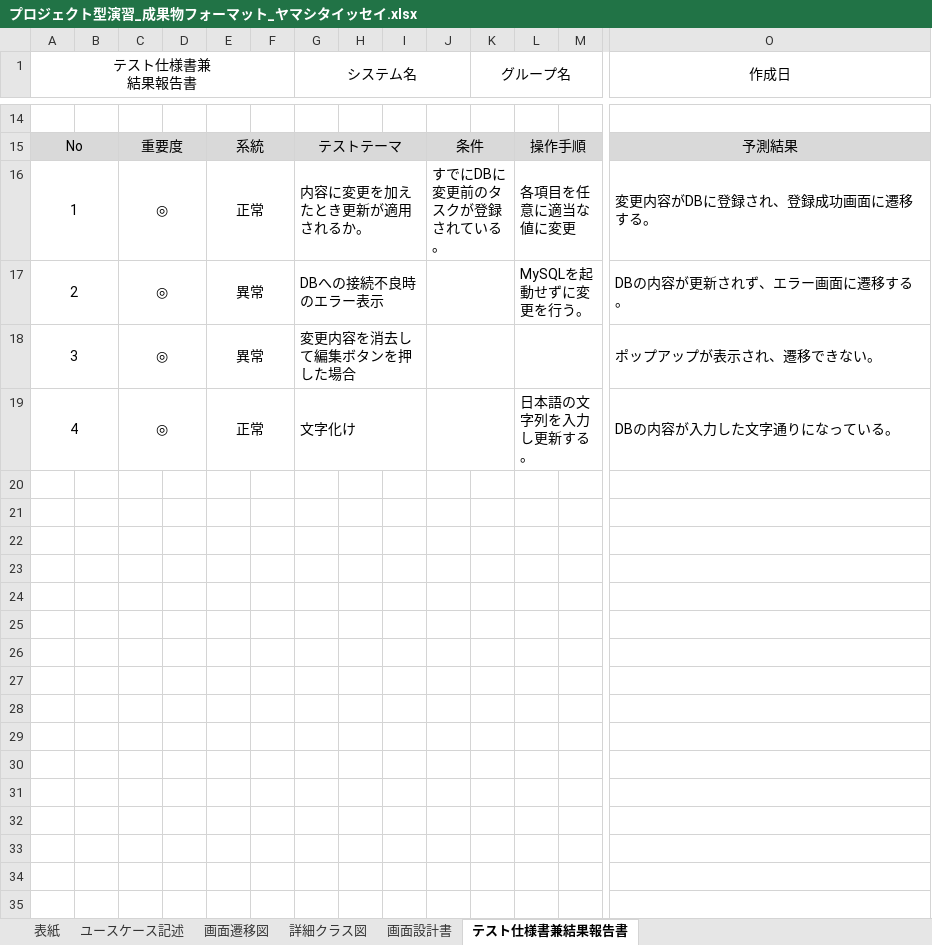
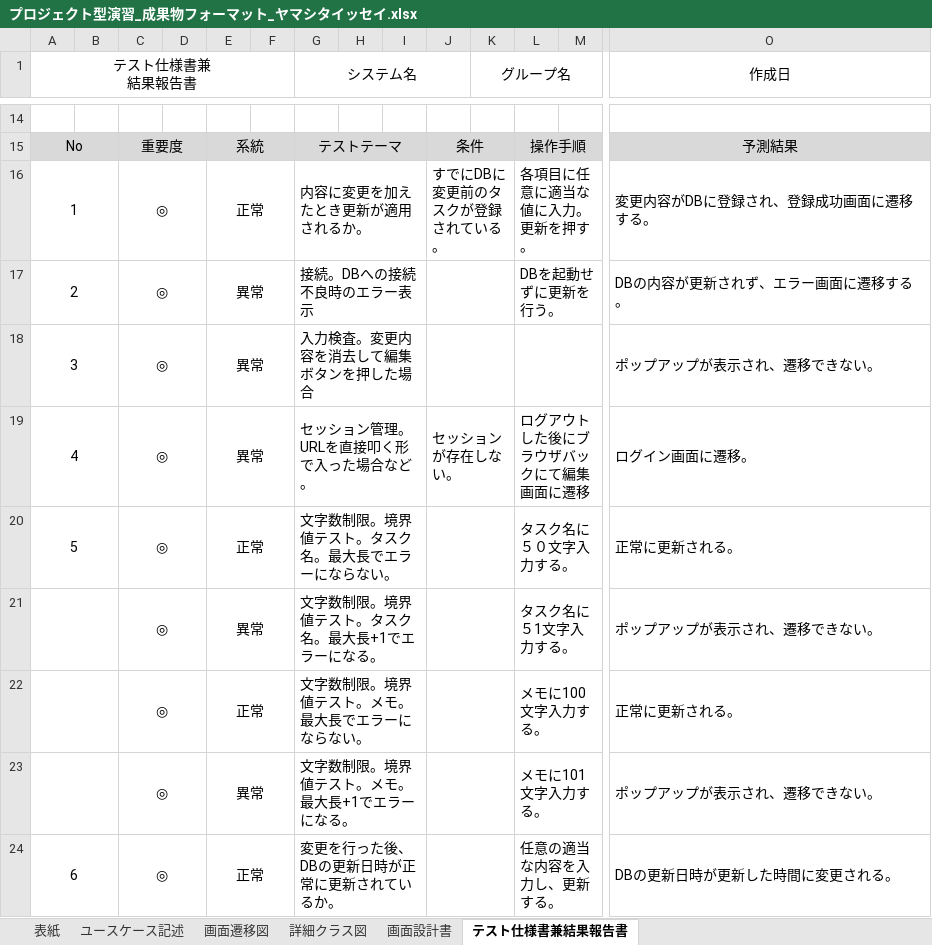
Before and after one commit to Kimoto-Shogo/task_mgmt_system, an Excel workbook: プロジェクト型演習_成果物フォーマット_ヤマシタイッセイ.xlsx, sheet テスト仕様書兼結果報告書, drawn as a sheet; only a part is shown, gaps mark what is left out; values as stored, in another font and other column widths than the file's, no borders; rows hold the shown columns only; the diff names each change by its address in the sheet, - before the commit and + after, or states it on an @@ line.

```diff
--- a/プロジェクト型演習_成果物フォーマット_ヤマシタイッセイ.xlsx (sheet テスト仕様書兼結果報告書)
+++ b/プロジェクト型演習_成果物フォーマット_ヤマシタイッセイ.xlsx (sheet テスト仕様書兼結果報告書)
-L16: 各項目を任意に適当な値に変更
+L16: 各項目に任意に適当な値に入力。更新を押す。
-G17 (システム名): DBへの接続不良時のエラー表示
+G17 (システム名): 接続。DBへの接続不良時のエラー表示
-L17: MySQLを起動せずに変更を行う。
+L17: DBを起動せずに更新を行う。
-G18 (システム名): 変更内容を消去して編集ボタンを押した場合
+G18 (システム名): 入力検査。変更内容を消去して編集ボタンを押した場合
-E19: 正常
+E19: 異常
-G19 (システム名): 文字化け
+G19 (システム名): セッション管理。URLを直接叩く形で入った場合など。
-J19: (empty)
+J19: セッションが存在しない。
-L19: 日本語の文字列を入力し更新する。
+L19: ログアウトした後にブラウザバックにて編集画面に遷移
-O19 (作成日): DBの内容が入力した文字通りになっている。
+O19 (作成日): ログイン画面に遷移。
+row 20: 5 |  | ◎ |  | 正常 |  | 文字数制限。境界値テスト。タスク名。最大長でエラーにならない。 |  |  |  |  | タスク名に５０文字入力する。 |  | 正常に更新される。
+row 21:  |  | ◎ |  | 異常 |  | 文字数制限。境界値テスト。タスク名。最大長+1でエラーになる。 |  |  |  |  | タスク名に５1文字入力する。 |  | ポップアップが表示され、遷移できない。
+row 22:  |  | ◎ |  | 正常 |  | 文字数制限。境界値テスト。メモ。最大長でエラーにならない。 |  |  |  |  | メモに100文字入力する。 |  | 正常に更新される。
+row 23:  |  | ◎ |  | 異常 |  | 文字数制限。境界値テスト。メモ。最大長+1でエラーになる。 |  |  |  |  | メモに101文字入力する。 |  | ポップアップが表示され、遷移できない。
+row 24: 6 |  | ◎ |  | 正常 |  | 変更を行った後、DBの更新日時が正常に更新されているか。 |  |  |  |  | 任意の適当な内容を入力し、更新する。 |  | DBの更新日時が更新した時間に変更される。
```
Also changed, not shown: 3 other files.
